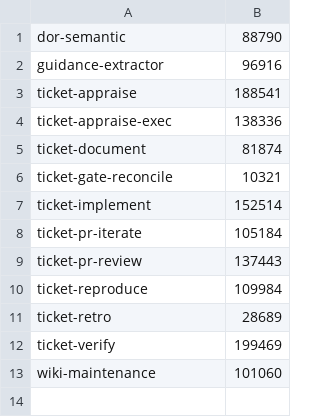
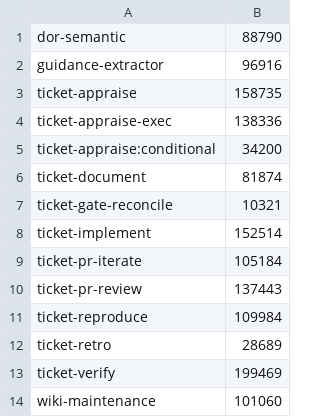
Before and after one commit to rogueprocess13/claude-plugins, a TSV file: scripts/skill-context-baseline.tsv, drawn as a sheet.

```diff
--- a/scripts/skill-context-baseline.tsv
+++ b/scripts/skill-context-baseline.tsv
@@ -2,4 +2,5 @@ dor-semantic	88790
 guidance-extractor	96916
-ticket-appraise	188541
+ticket-appraise	158735
 ticket-appraise-exec	138336
+ticket-appraise:conditional	34200
 ticket-document	81874
```
Also changed, not shown: scripts/skill-size-baseline.tsv, 14 other files.
